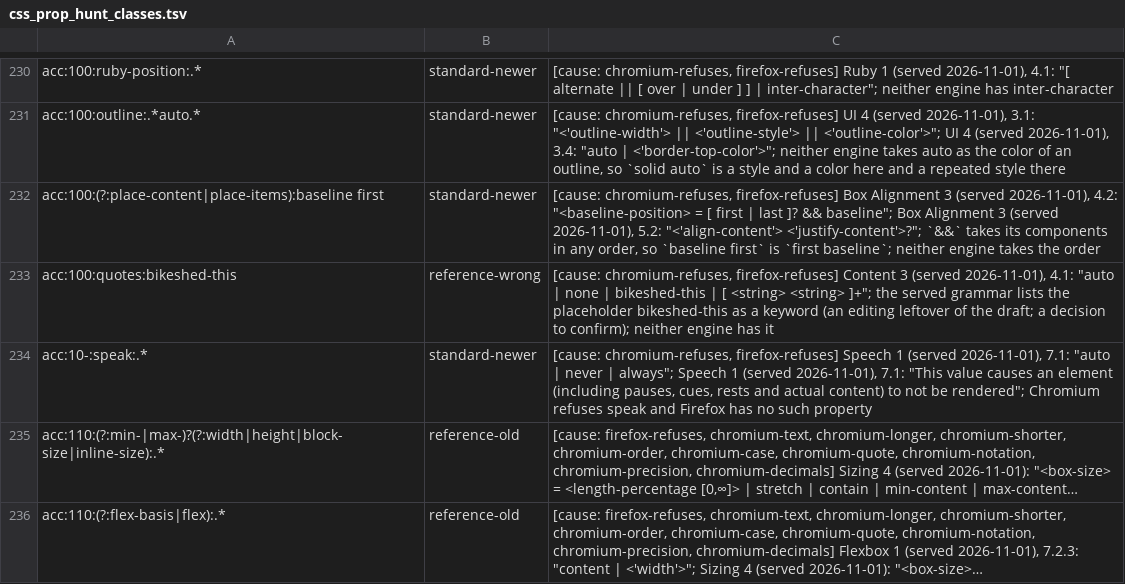
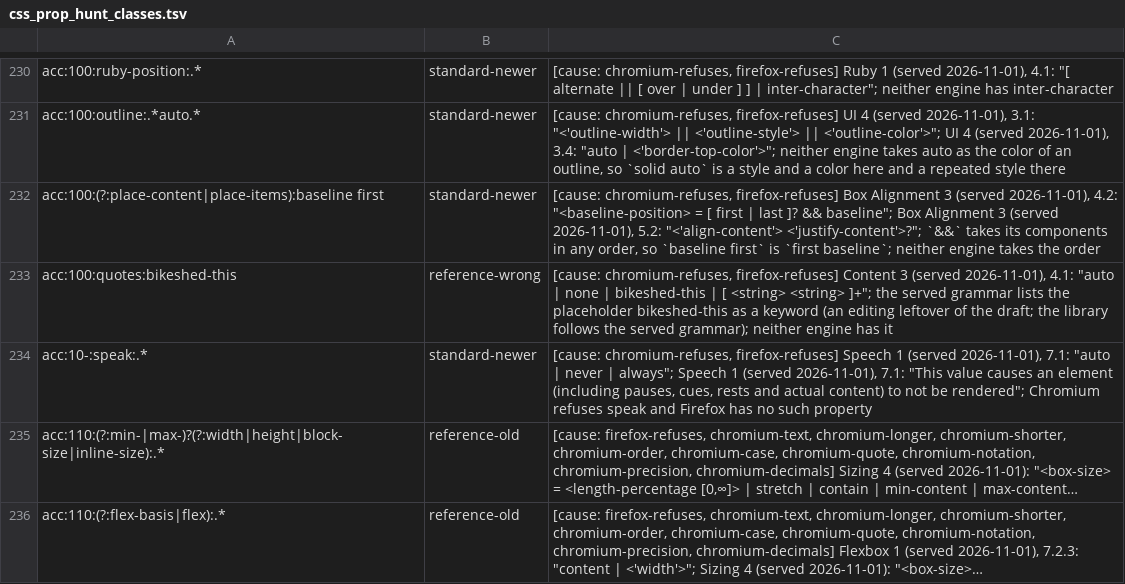
Before and after one commit to Ghoti-io/text, a TSV file: tools/oracle/css_prop_hunt_classes.tsv, drawn as a sheet; only a part is shown, gaps mark what is left out; long unchanged cells end in …; the diff covers the shown part only.

Commit message:
Say what the CSS files mean for a reader of this library instead of naming workspace stages and notes
Stage names (C1c, C2e-f, C4d and the like), 'a decision to confirm' and pointers to notes the library does not carry stood in comments, exception reasons, the suite scripts and the format pages. Each is now the fact it stood for, or is dropped where the text stands without it. The INI, TOML, YAML, markup, XML and encoding files and the cross-build and CI scripts lose their pointers the same way. No behavior changes.

```diff
--- a/tools/oracle/css_prop_hunt_classes.tsv
+++ b/tools/oracle/css_prop_hunt_classes.tsv
@@ -232,3 +232,3 @@ acc:100:outline:.*auto.*	standard-newer	[cause: chromium-refuses, firefox-refuse
 acc:100:(?:place-content|place-items):baseline first	standard-newer	[cause: chromium-refuses, firefox-refuses] Box Alignment 3 (served 2026-11-01), 4.2: "<baseline-position> = [ first | last ]? && baseline"; Box Alignment 3 (served 2026-11-01), 5.2: "<'align-content'> <'justify-content'>?"; `&&` takes its components in any order, so `baseline first` is `first baseline`; neither engine takes the order
-acc:100:quotes:bikeshed-this	reference-wrong	[cause: chromium-refuses, firefox-refuses] Content 3 (served 2026-11-01), 4.1: "auto | none | bikeshed-this | [ <string> <string> ]+"; the served grammar lists the placeholder bikeshed-this as a keyword (an editing leftover of the draft; a decision to confirm); neither engine has it
+acc:100:quotes:bikeshed-this	reference-wrong	[cause: chromium-refuses, firefox-refuses] Content 3 (served 2026-11-01), 4.1: "auto | none | bikeshed-this | [ <string> <string> ]+"; the served grammar lists the placeholder bikeshed-this as a keyword (an editing leftover of the draft; the library follows the served grammar); neither engine has it
 acc:10-:speak:.*	standard-newer	[cause: chromium-refuses, firefox-refuses] Speech 1 (served 2026-11-01), 7.1: "auto | never | always"; Speech 1 (served 2026-11-01), 7.1: "This value causes an element (including pauses, cues, rests and actual content) to not be rendered"; Chromium refuses speak and Firefox has no such property
```
Also changed, not shown: 12 edited cells elsewhere in this file, 59 other files.
